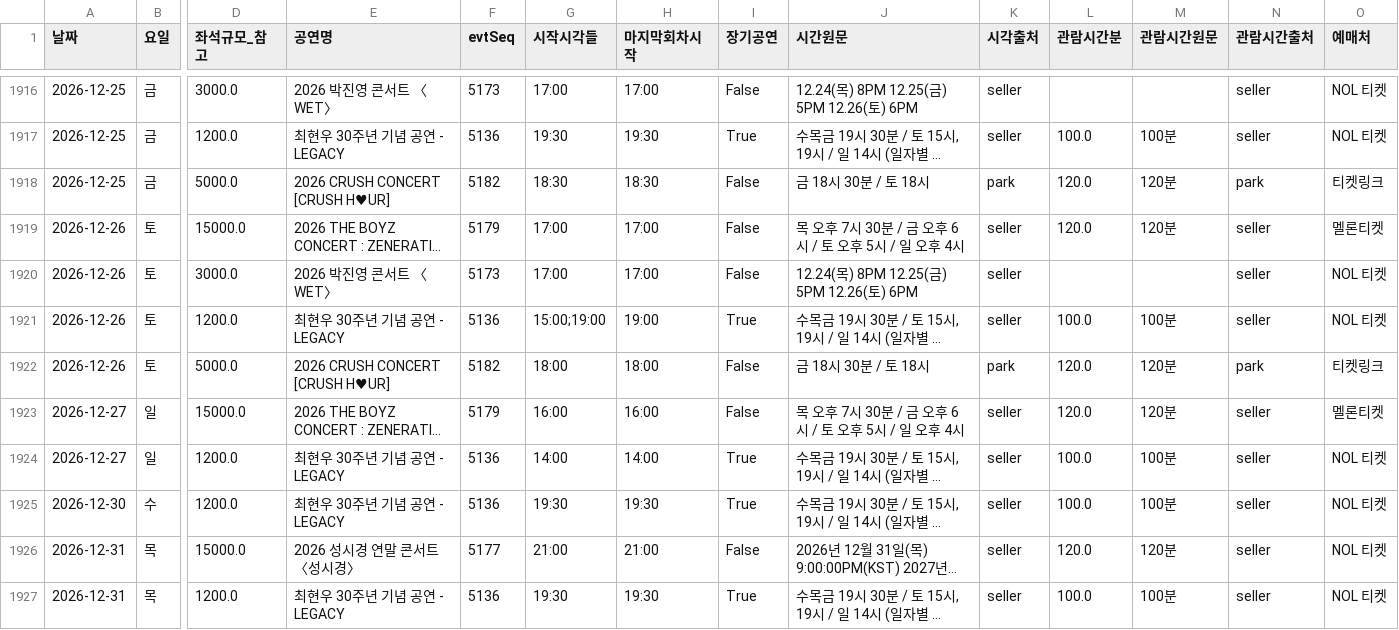
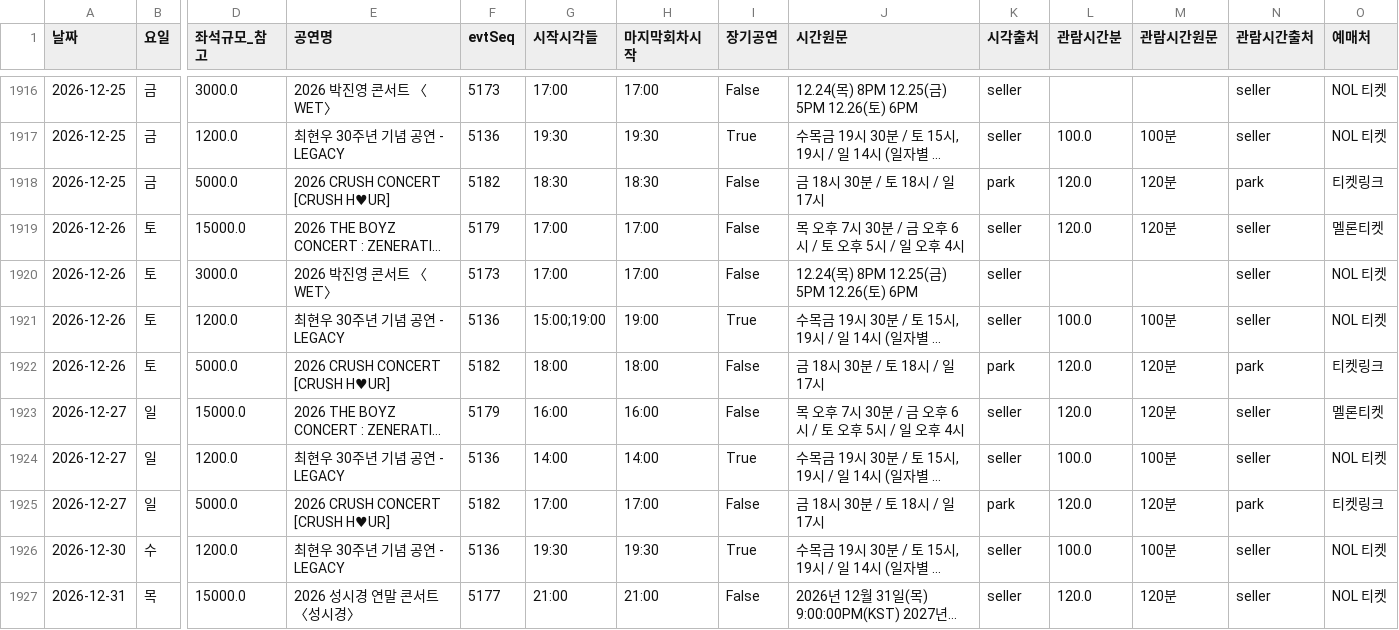
Before and after one commit to emma990622-lgtm/olpark-traffic, a CSV file: data/processed/event_days.csv, drawn as a sheet; only a part is shown, gaps mark what is left out; the shorter side is filled out with more unchanged rows; long unchanged cells end in …; rows hold the shown columns only; the diff names each change by its address in the sheet, - before the commit and + after, or states it on an @@ line.

```diff
--- a/data/processed/event_days.csv
+++ b/data/processed/event_days.csv
-J1918 (시간원문): 금 18시 30분 / 토 18시
+J1918 (시간원문): 금 18시 30분 / 토 18시 / 일 17시
-J1922 (시간원문): 금 18시 30분 / 토 18시
+J1922 (시간원문): 금 18시 30분 / 토 18시 / 일 17시
+row 1925: 2026-12-27 | 일 | 5000.0 | 2026 CRUSH CONCERT [CRUSH H♥UR] | 5182 | 17:00 | 17:00 | False | 금 18시 30분 / 토 18시 / 일 17시 | park | 120.0 | 120분 | park | 티켓링크
```
Also changed, not shown: 2 other files.
